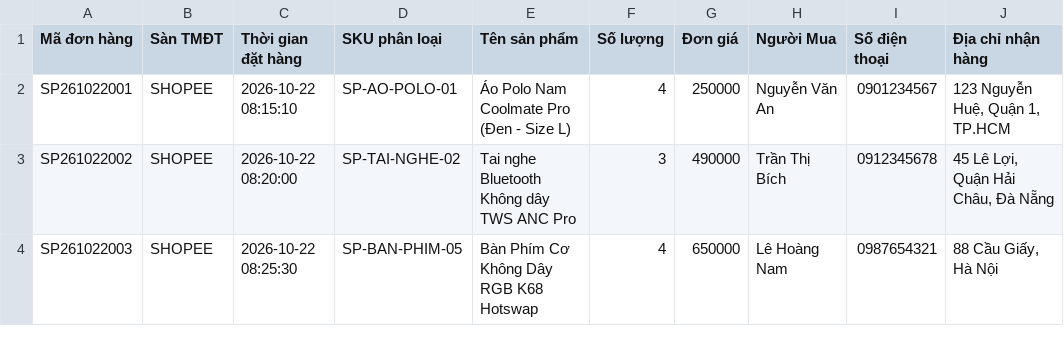
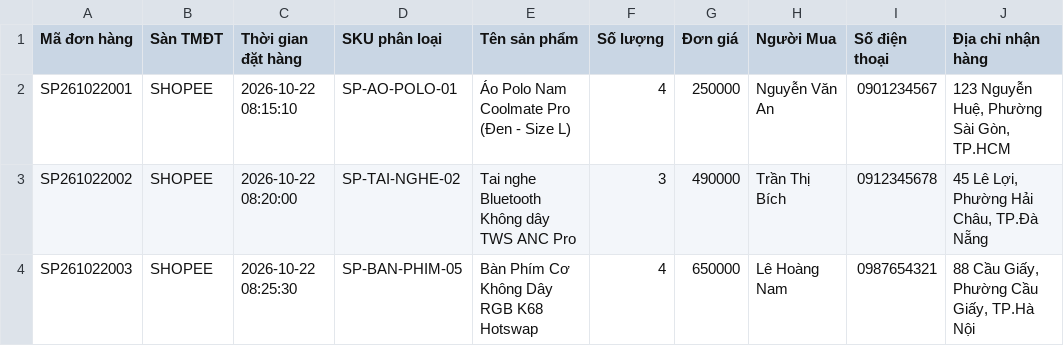
Before and after one commit to ptitminhtrung/odoms, a CSV file: 01_ODOMS_WEB_APP/du_lieu_mau_excel/2_Don_Hang_Shopee_Mau.csv, drawn as a sheet.

```diff
--- a/01_ODOMS_WEB_APP/du_lieu_mau_excel/2_Don_Hang_Shopee_Mau.csv
+++ b/01_ODOMS_WEB_APP/du_lieu_mau_excel/2_Don_Hang_Shopee_Mau.csv
@@ -1,4 +1,4 @@
 Mã đơn hàng,Sàn TMĐT,Thời gian đặt hàng,SKU phân loại,Tên sản phẩm,Số lượng,Đơn giá,Người Mua,Số điện thoại,Địa chỉ nhận hàng
-SP261022001,SHOPEE,2026-10-22 08:15:10,SP-AO-POLO-01,Áo Polo Nam Coolmate Pro (Đen - Size L),4,250000,Nguyễn Văn An,0901234567,"123 Nguyễn Huệ, Quận 1, TP.HCM"
-SP261022002,SHOPEE,2026-10-22 08:20:00,SP-TAI-NGHE-02,Tai nghe Bluetooth Không dây TWS ANC Pro,3,490000,Trần Thị Bích,0912345678,"45 Lê Lợi, Quận Hải Châu, Đà Nẵng"
-SP261022003,SHOPEE,2026-10-22 08:25:30,SP-BAN-PHIM-05,Bàn Phím Cơ Không Dây RGB K68 Hotswap,4,650000,Lê Hoàng Nam,0987654321,"88 Cầu Giấy, Hà Nội"
+SP261022001,SHOPEE,2026-10-22 08:15:10,SP-AO-POLO-01,Áo Polo Nam Coolmate Pro (Đen - Size L),4,250000,Nguyễn Văn An,0901234567,"123 Nguyễn Huệ, Phường Sài Gòn, TP.HCM"
+SP261022002,SHOPEE,2026-10-22 08:20:00,SP-TAI-NGHE-02,Tai nghe Bluetooth Không dây TWS ANC Pro,3,490000,Trần Thị Bích,0912345678,"45 Lê Lợi, Phường Hải Châu, TP.Đà Nẵng"
+SP261022003,SHOPEE,2026-10-22 08:25:30,SP-BAN-PHIM-05,Bàn Phím Cơ Không Dây RGB K68 Hotswap,4,650000,Lê Hoàng Nam,0987654321,"88 Cầu Giấy, Phường Cầu Giấy, TP.Hà Nội"
```
Also changed, not shown: 01_ODOMS_WEB_APP/du_lieu_mau_excel/1_Bang_Gom_Don_Da_Kenh_Tong_Hop.csv, 01_ODOMS_WEB_APP/du_lieu_mau_excel/3_Don_Hang_TikTokShop_Mau.csv, 7 other files.
